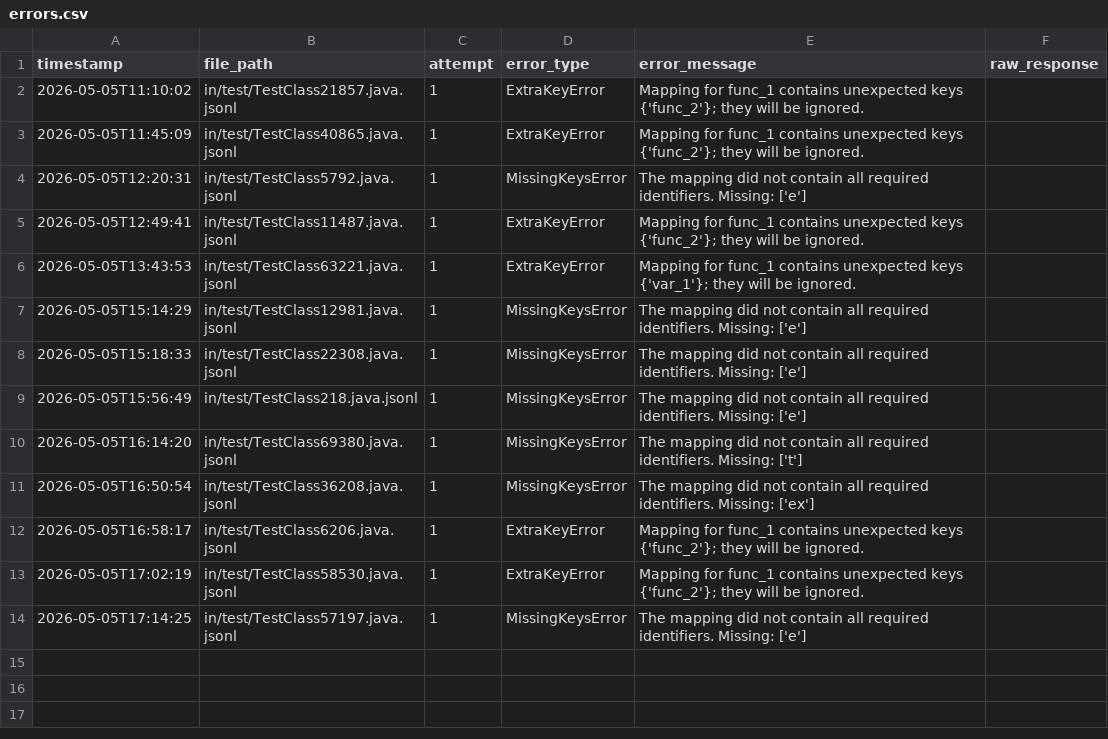
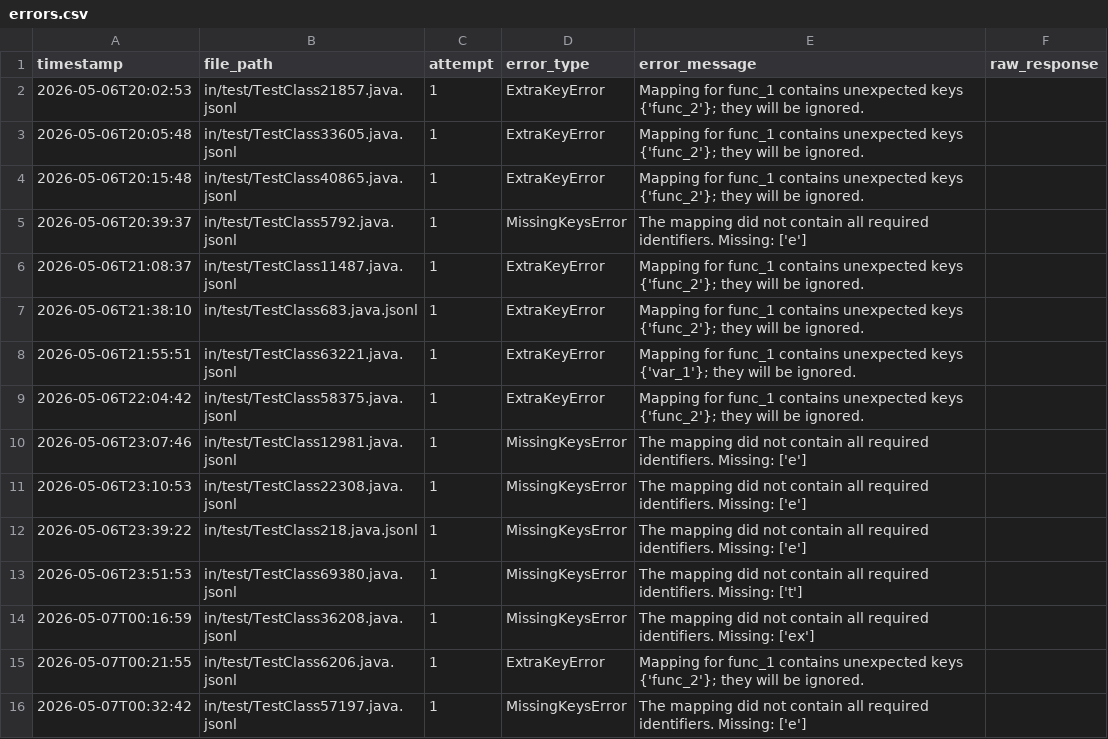
Before and after one commit to JasonLiu1229/master-thesis, a CSV file: out/cloud/0pct/errors.csv, drawn as a sheet.

```diff
--- a/out/cloud/0pct/errors.csv
+++ b/out/cloud/0pct/errors.csv
@@ -1,14 +1,16 @@
 timestamp,file_path,attempt,error_type,error_message,raw_response
-2026-05-05T11:10:02,in/test/TestClass21857.java.jsonl,1,ExtraKeyError,Mapping for func_1 contains unexpected keys {'func_2'}; they will be ignored.,
-2026-05-05T11:45:09,in/test/TestClass40865.java.jsonl,1,ExtraKeyError,Mapping for func_1 contains unexpected keys {'func_2'}; they will be ignored.,
-2026-05-05T12:20:31,in/test/TestClass5792.java.jsonl,1,MissingKeysError,The mapping did not contain all required identifiers. Missing: ['e'],
-2026-05-05T12:49:41,in/test/TestClass11487.java.jsonl,1,ExtraKeyError,Mapping for func_1 contains unexpected keys {'func_2'}; they will be ignored.,
-2026-05-05T13:43:53,in/test/TestClass63221.java.jsonl,1,ExtraKeyError,Mapping for func_1 contains unexpected keys {'var_1'}; they will be ignored.,
-2026-05-05T15:14:29,in/test/TestClass12981.java.jsonl,1,MissingKeysError,The mapping did not contain all required identifiers. Missing: ['e'],
-2026-05-05T15:18:33,in/test/TestClass22308.java.jsonl,1,MissingKeysError,The mapping did not contain all required identifiers. Missing: ['e'],
-2026-05-05T15:56:49,in/test/TestClass218.java.jsonl,1,MissingKeysError,The mapping did not contain all required identifiers. Missing: ['e'],
-2026-05-05T16:14:20,in/test/TestClass69380.java.jsonl,1,MissingKeysError,The mapping did not contain all required identifiers. Missing: ['t'],
-2026-05-05T16:50:54,in/test/TestClass36208.java.jsonl,1,MissingKeysError,The mapping did not contain all required identifiers. Missing: ['ex'],
-2026-05-05T16:58:17,in/test/TestClass6206.java.jsonl,1,ExtraKeyError,Mapping for func_1 contains unexpected keys {'func_2'}; they will be ignored.,
-2026-05-05T17:02:19,in/test/TestClass58530.java.jsonl,1,ExtraKeyError,Mapping for func_1 contains unexpected keys {'func_2'}; they will be ignored.,
-2026-05-05T17:14:25,in/test/TestClass57197.java.jsonl,1,MissingKeysError,The mapping did not contain all required identifiers. Missing: ['e'],
+2026-05-06T20:02:53,in/test/TestClass21857.java.jsonl,1,ExtraKeyError,Mapping for func_1 contains unexpected keys {'func_2'}; they will be ignored.,
+2026-05-06T20:05:48,in/test/TestClass33605.java.jsonl,1,ExtraKeyError,Mapping for func_1 contains unexpected keys {'func_2'}; they will be ignored.,
+2026-05-06T20:15:48,in/test/TestClass40865.java.jsonl,1,ExtraKeyError,Mapping for func_1 contains unexpected keys {'func_2'}; they will be ignored.,
+2026-05-06T20:39:37,in/test/TestClass5792.java.jsonl,1,MissingKeysError,The mapping did not contain all required identifiers. Missing: ['e'],
+2026-05-06T21:08:37,in/test/TestClass11487.java.jsonl,1,ExtraKeyError,Mapping for func_1 contains unexpected keys {'func_2'}; they will be ignored.,
+2026-05-06T21:38:10,in/test/TestClass683.java.jsonl,1,ExtraKeyError,Mapping for func_1 contains unexpected keys {'func_2'}; they will be ignored.,
+2026-05-06T21:55:51,in/test/TestClass63221.java.jsonl,1,ExtraKeyError,Mapping for func_1 contains unexpected keys {'var_1'}; they will be ignored.,
+2026-05-06T22:04:42,in/test/TestClass58375.java.jsonl,1,ExtraKeyError,Mapping for func_1 contains unexpected keys {'func_2'}; they will be ignored.,
+2026-05-06T23:07:46,in/test/TestClass12981.java.jsonl,1,MissingKeysError,The mapping did not contain all required identifiers. Missing: ['e'],
+2026-05-06T23:10:53,in/test/TestClass22308.java.jsonl,1,MissingKeysError,The mapping did not contain all required identifiers. Missing: ['e'],
+2026-05-06T23:39:22,in/test/TestClass218.java.jsonl,1,MissingKeysError,The mapping did not contain all required identifiers. Missing: ['e'],
+2026-05-06T23:51:53,in/test/TestClass69380.java.jsonl,1,MissingKeysError,The mapping did not contain all required identifiers. Missing: ['t'],
+2026-05-07T00:16:59,in/test/TestClass36208.java.jsonl,1,MissingKeysError,The mapping did not contain all required identifiers. Missing: ['ex'],
+2026-05-07T00:21:55,in/test/TestClass6206.java.jsonl,1,ExtraKeyError,Mapping for func_1 contains unexpected keys {'func_2'}; they will be ignored.,
+2026-05-07T00:32:42,in/test/TestClass57197.java.jsonl,1,MissingKeysError,The mapping did not contain all required identifiers. Missing: ['e'],
```
Also changed, not shown: out/cloud/0pct/usage.csv, out/cloud/15pct/errors.csv, 10 other files.
